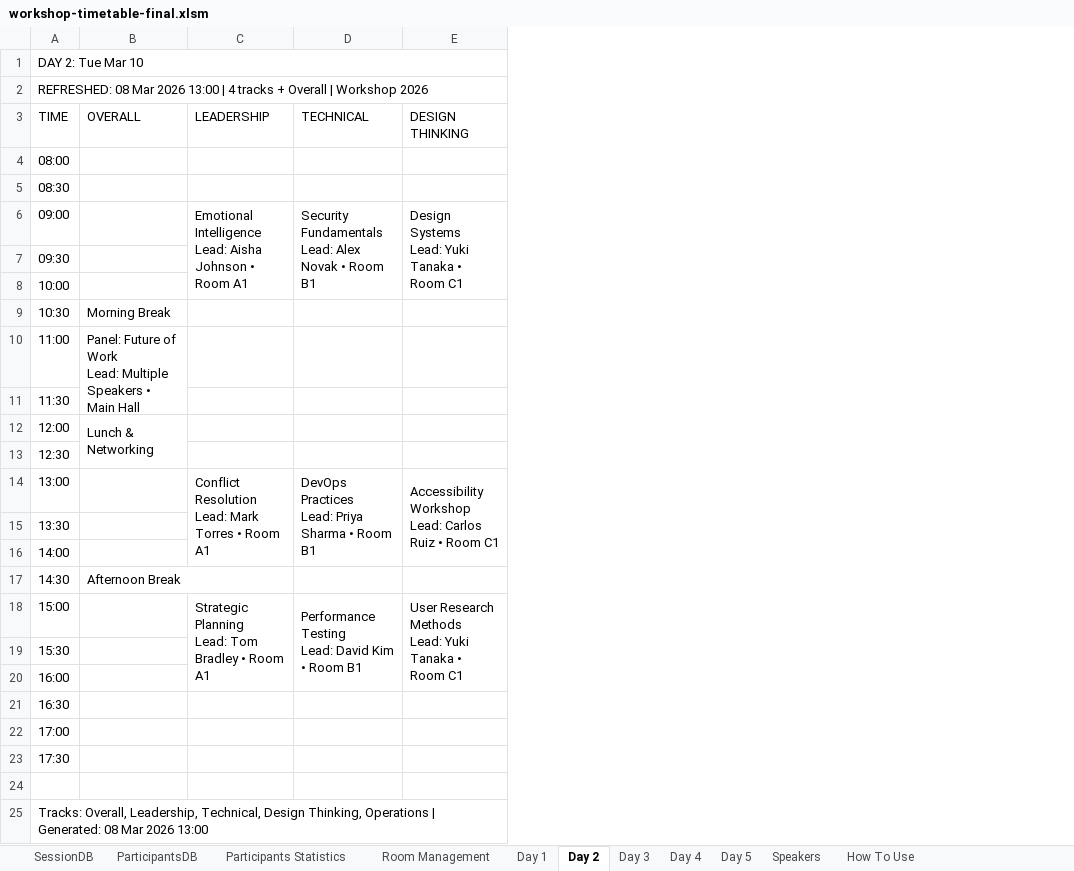
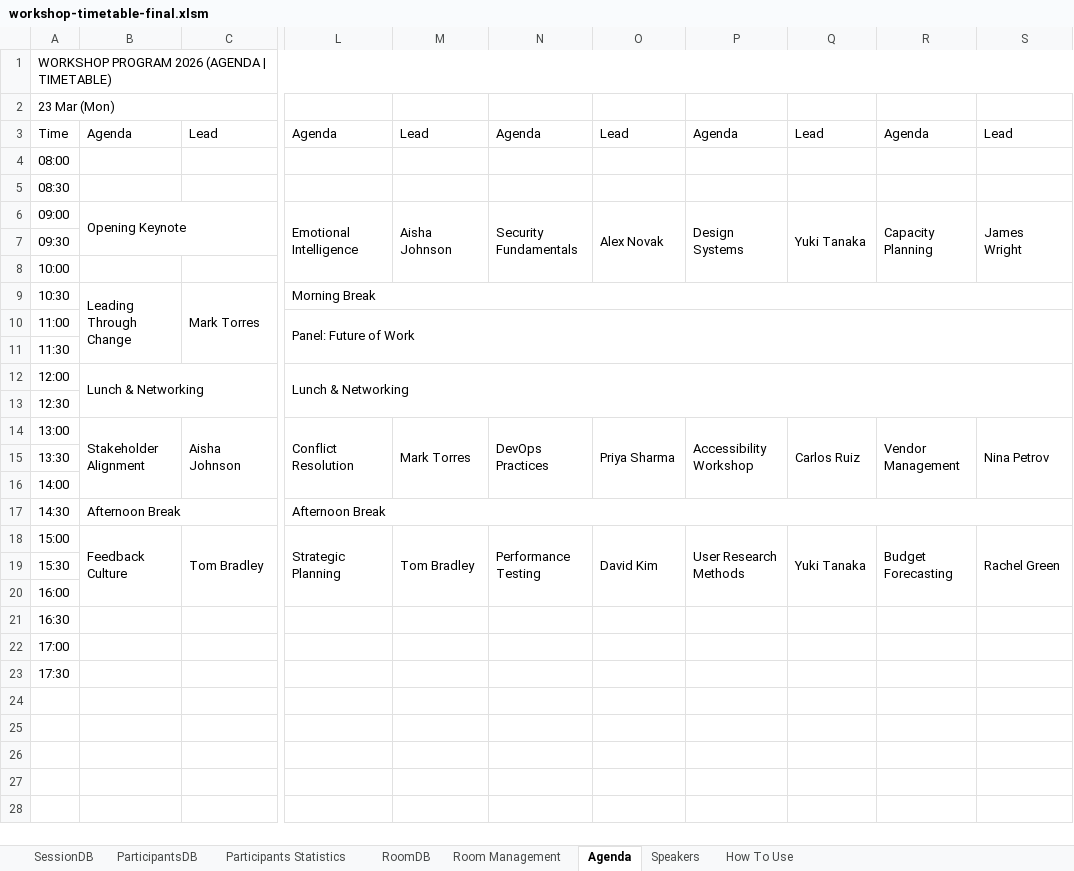
Before and after one commit to jiawenchim/workshop-logistics-automation, an Excel workbook: workshop-timetable-final.xlsm, sheet Agenda, drawn as a sheet; only a part is shown, gaps mark what is left out; values as stored, in another font and other column widths than the file's, no cell formats; conditional formats not drawn; removed rows and columns are numbered as before the commit, all else as after; rows hold the shown columns only; ↵ is a line break in a cell; the diff covers the shown part only; the diff names each change by its address in the sheet, - before the commit and + after, or states it on an @@ line.

```diff
--- a/workshop-timetable-final.xlsm (sheet Agenda)
+++ b/workshop-timetable-final.xlsm (sheet Agenda)
-sheet tab: Day 2
+sheet tab: Agenda
-sheet tab: Day 1
-sheet tab: Day 3
-sheet tab: Day 4
-sheet tab: Day 5
+sheet tab: RoomDB
+column B, rows 6-18: Opening Keynote |  |  | Leading Through Change |  |  | Lunch & Networking |  | Stakeholder Alignment |  |  | Afternoon Break | Feedback Culture
+column C, rows 9-18: Mark Torres |  |  |  |  | Aisha Johnson |  |  |  | Tom Bradley
-column C, rows 6-18: Emotional Intelligence ↵ Lead: Aisha Johnson • Room A1 |  |  |  |  |  |  |  | Conflict Resolution ↵ Lead: Mark Torres • Room A1 |  |  |  | Strategic Planning ↵ Lead: Tom Bradley • Room A1
-column D, rows 6-18: Security Fundamentals ↵ Lead: Alex Novak • Room B1 |  |  |  |  |  |  |  | DevOps Practices ↵ Lead: Priya Sharma • Room B1 |  |  |  | Performance Testing ↵ Lead: David Kim • Room B1
-column E, rows 6-18: Design Systems ↵ Lead: Yuki Tanaka • Room C1 |  |  |  |  |  |  |  | Accessibility Workshop ↵ Lead: Carlos Ruiz • Room C1 |  |  |  | User Research Methods ↵ Lead: Yuki Tanaka • Room C1
+column M, rows 6-18: Aisha Johnson |  |  |  |  |  |  |  | Mark Torres |  |  |  | Tom Bradley
+column N, rows 6-18: Security Fundamentals |  |  |  |  |  |  |  | DevOps Practices |  |  |  | Performance Testing
+column O, rows 6-18: Alex Novak |  |  |  |  |  |  |  | Priya Sharma |  |  |  | David Kim
+column P, rows 6-18: Design Systems |  |  |  |  |  |  |  | Accessibility Workshop |  |  |  | User Research Methods
+column Q, rows 6-18: Yuki Tanaka |  |  |  |  |  |  |  | Carlos Ruiz |  |  |  | Yuki Tanaka
+column R, rows 6-18: Capacity Planning |  |  |  |  |  |  |  | Vendor Management |  |  |  | Budget Forecasting
+column S, rows 6-18: James Wright |  |  |  |  |  |  |  | Nina Petrov |  |  |  | Rachel Green
-A1: DAY 2: Tue Mar 10
+A1: WORKSHOP PROGRAM 2026 (AGENDA | TIMETABLE)
-A2: REFRESHED: 08 Mar 2026 13:00 | 4 tracks + Overall | Workshop 2026
+A2: 23 Mar (Mon)
-A2:E2 merged
+A2:I2 merged
-row 3: TIME | OVERALL | LEADERSHIP | TECHNICAL | DESIGN THINKING
+row 3: Time | Agenda | Lead | Agenda | Lead | Agenda | Lead | Agenda | Lead | Agenda | Lead
-L6: (empty)
+L6: Emotional Intelligence
+L6:L8 merged
+L9:S9 merged
-L10: Panel: Future of Work ↵ Lead: Multiple Speakers • Main Hall
+L10: Panel: Future of Work
-L14: (empty)
+L14: Conflict Resolution
+L14:L16 merged
+L17:S17 merged
-L18: (empty)
+L18: Strategic Planning
+L18:L20 merged
-row 24: (empty)
-row 25: Tracks: Overall, Leadership, Technical, Design Thinking, Operations | Generated: 08 Mar 2026 13:00
```
Also changed, not shown: 38 added columns elsewhere in this sheet, sheet Participants Statistics, sheet Room Management, sheet SessionDB, cell formats, hidden cells, charts or pictures.
